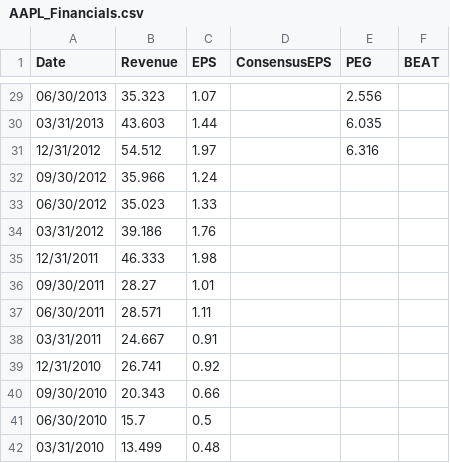
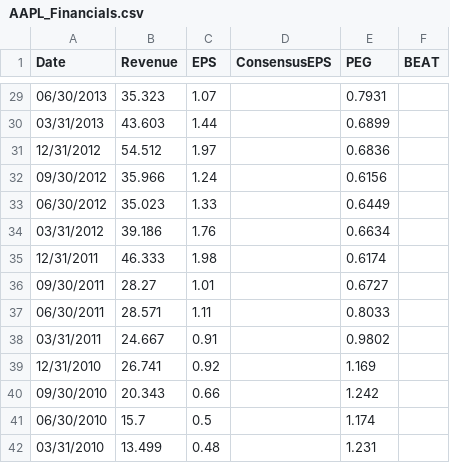
Before and after one commit to jiechen2358/StockAnalysisOfTechInnovators, a CSV file: Data/AAPL_Financials.csv, drawn as a sheet; only a part is shown, gaps mark what is left out; the diff covers the shown part only.

```diff
--- a/Data/AAPL_Financials.csv
+++ b/Data/AAPL_Financials.csv
@@ -29,14 +29,14 @@ Date,Revenue,EPS,ConsensusEPS,PEG,BEAT
-06/30/2013,35.323,1.07,,2.556
-03/31/2013,43.603,1.44,,6.035
-12/31/2012,54.512,1.97,,6.316
-09/30/2012,35.966,1.24,,
-06/30/2012,35.023,1.33,,
-03/31/2012,39.186,1.76,,
-12/31/2011,46.333,1.98,,
-09/30/2011,28.27,1.01,,
-06/30/2011,28.571,1.11,,
-03/31/2011,24.667,0.91,,
-12/31/2010,26.741,0.92,,
-09/30/2010,20.343,0.66,,
-06/30/2010,15.7,0.5,,
-03/31/2010,13.499,0.48,,
+06/30/2013,35.323,1.07,,0.7931
+03/31/2013,43.603,1.44,,0.6899
+12/31/2012,54.512,1.97,,0.6836
+09/30/2012,35.966,1.24,,0.6156
+06/30/2012,35.023,1.33,,0.6449
+03/31/2012,39.186,1.76,,0.6634
+12/31/2011,46.333,1.98,,0.6174
+09/30/2011,28.27,1.01,,0.6727
+06/30/2011,28.571,1.11,,0.8033
+03/31/2011,24.667,0.91,,0.9802
+12/31/2010,26.741,0.92,,1.169
+09/30/2010,20.343,0.66,,1.242
+06/30/2010,15.7,0.5,,1.174
+03/31/2010,13.499,0.48,,1.231
```
Also changed, not shown: 27 edited cells elsewhere in this file.
